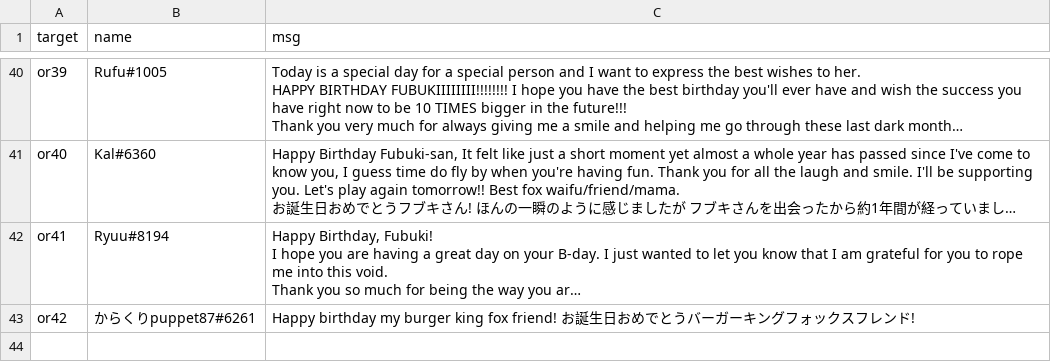
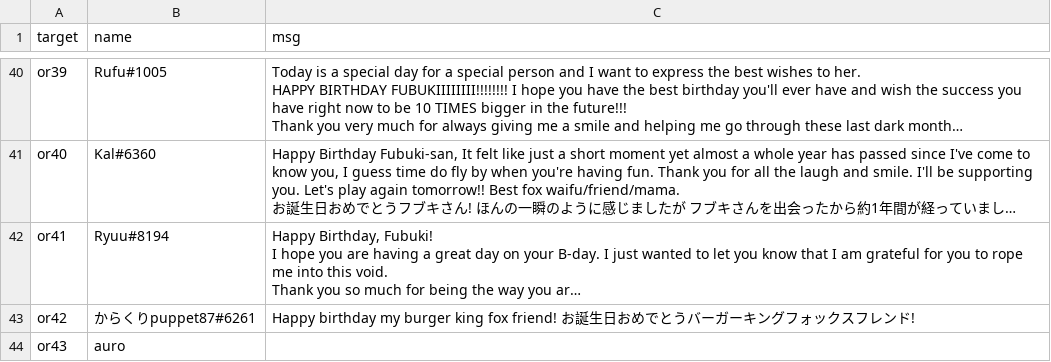
Before and after one commit to RayWarthog/fubuki-birthday, a CSV file: src/messages.csv, drawn as a sheet; only a part is shown, gaps mark what is left out; long unchanged cells end in …; the diff names each change by its address in the sheet, - before the commit and + after, or states it on an @@ line.

```diff
--- a/src/messages.csv
+++ b/src/messages.csv
+row 44: or43 | auro
```
Also changed, not shown: 13 other files.
